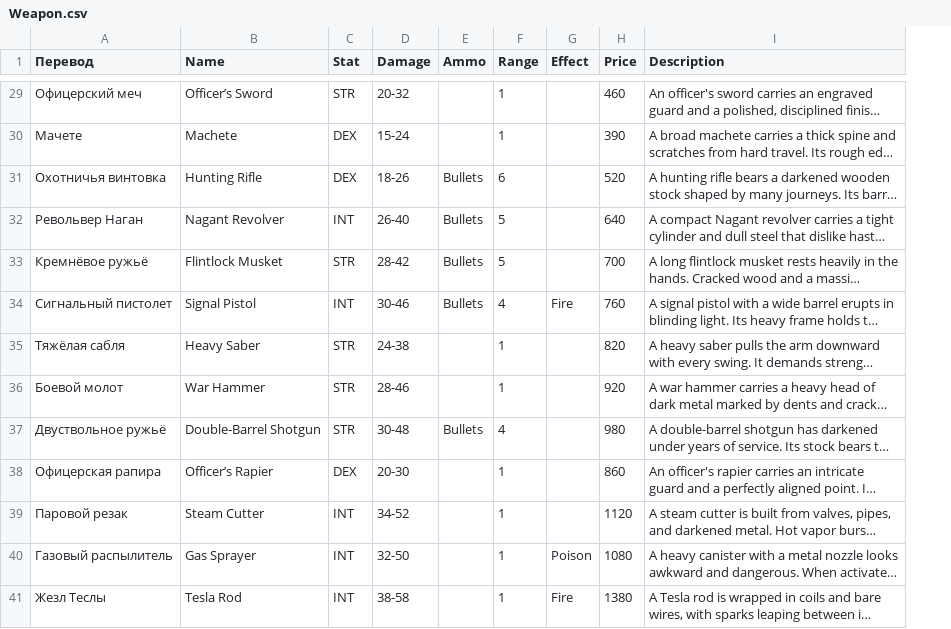
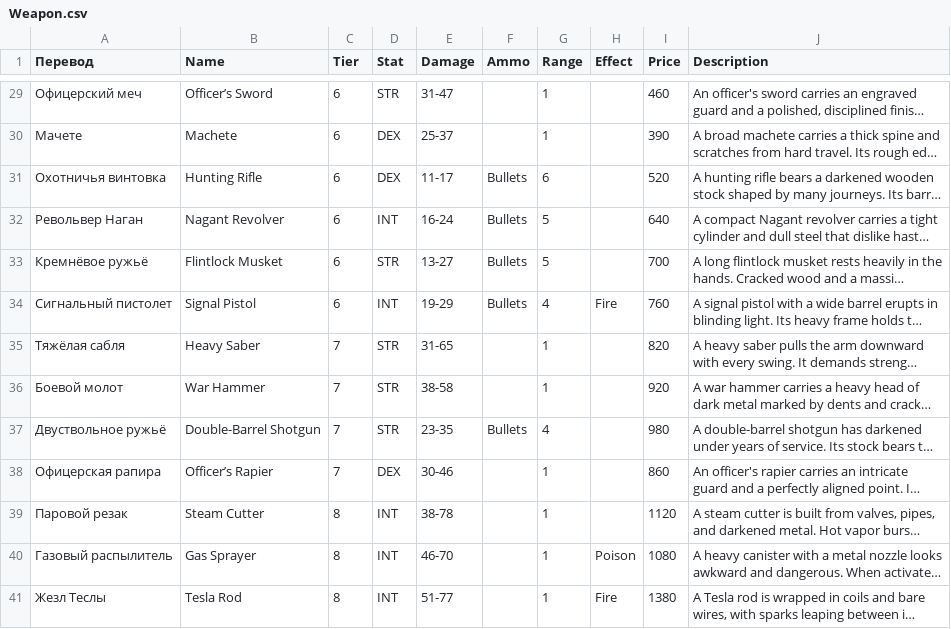
Before and after one commit to vladimir-popov/forgotten_catacombs, a CSV file: misc/entities/Weapon.csv, drawn as a sheet; only a part is shown, gaps mark what is left out; long unchanged cells end in …; addresses are those after the commit; the diff covers the shown part only; the diff names each change by its address in the sheet, - before the commit and + after, or states it on an @@ line.

```diff
--- a/misc/entities/Weapon.csv
+++ b/misc/entities/Weapon.csv
+column C (Tier), rows 29-41: 6 | 6 | 6 | 6 | 6 | 6 | 7 | 7 | 7 | 7 | 8 | 8 | 8
-E29 (Damage): 20-32
+E29 (Damage): 31-47
-E30 (Damage): 15-24
+E30 (Damage): 25-37
-E31 (Damage): 18-26
+E31 (Damage): 11-17
-E32 (Damage): 26-40
+E32 (Damage): 16-24
-E33 (Damage): 28-42
+E33 (Damage): 13-27
-E34 (Damage): 30-46
+E34 (Damage): 19-29
-E35 (Damage): 24-38
+E35 (Damage): 31-65
-E36 (Damage): 28-46
+E36 (Damage): 38-58
-E37 (Damage): 30-48
+E37 (Damage): 23-35
-E38 (Damage): 20-30
+E38 (Damage): 30-46
-E39 (Damage): 34-52
+E39 (Damage): 38-78
-E40 (Damage): 32-50
+E40 (Damage): 46-70
-E41 (Damage): 38-58
+E41 (Damage): 51-77
```
Also changed, not shown: 25 edited cells elsewhere in this file, misc/entities/Enemies.csv, 21 other files.
